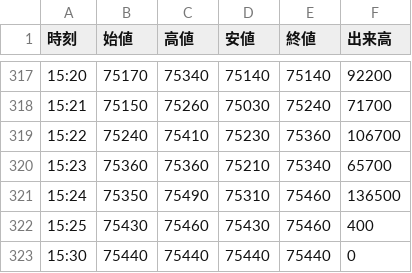
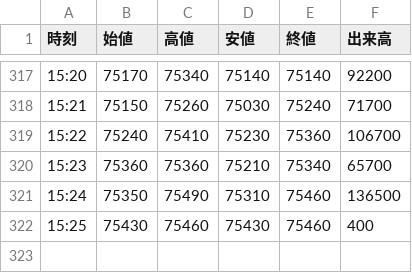
Before and after one commit to yayuta417/kioxia-stock-data, a CSV file: 1分足/285A_1分足_2026-06-11.csv, drawn as a sheet; only a part is shown, gaps mark what is left out.

```diff
--- a/1分足/285A_1分足_2026-06-11.csv
+++ b/1分足/285A_1分足_2026-06-11.csv
@@ -322,2 +322 @@
 15:25,75430,75460,75430,75460,400
-15:30,75440,75440,75440,75440,0
```
Also changed, not shown: 1分足/285A_1分足_2026-05-25.csv, 5分足/285A_5分足_2026-03-16.csv, 4 other files.
